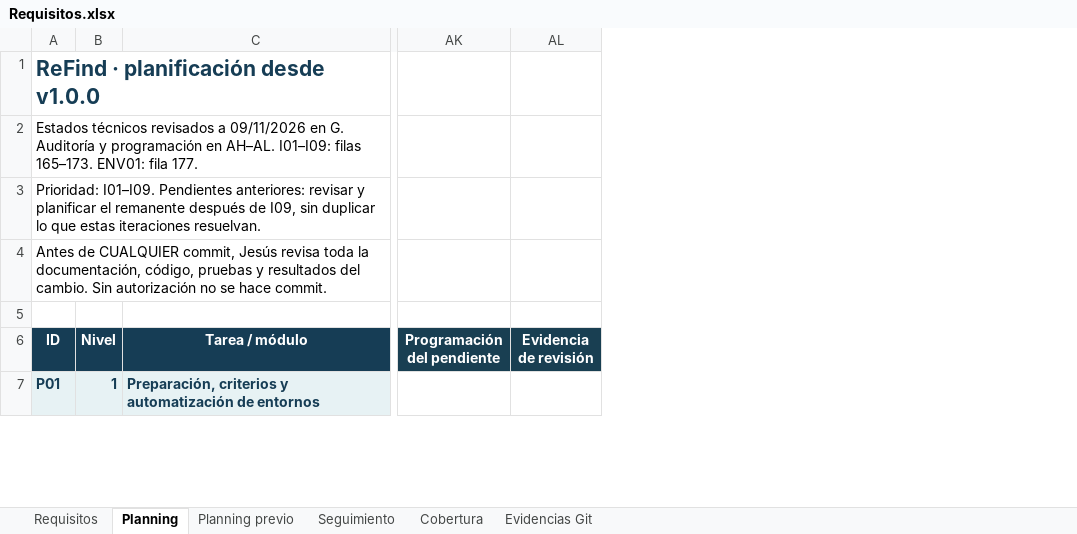
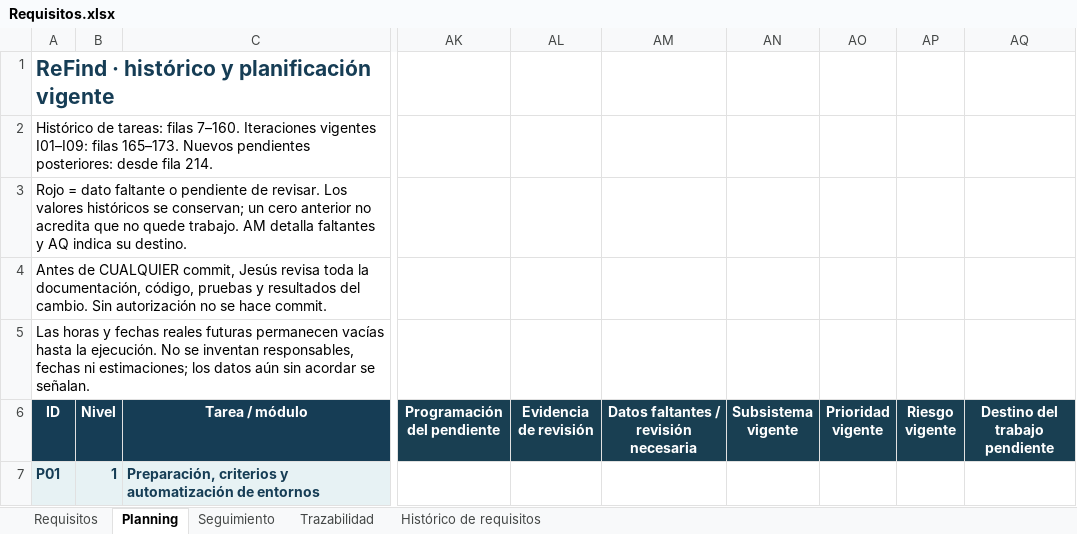
Before and after one commit to jesusJoana/Proyecto-Ingenieria-Software, an Excel workbook: docs/Requisitos.xlsx, sheet Planning, drawn as a sheet; only a part is shown, gaps mark what is left out; values as stored, in another font and other column widths than the file's, no borders; conditional formats not drawn; the diff covers the shown part only; the diff names each change by its address in the sheet, - before the commit and + after, or states it on an @@ line.

Commit message:
docs: alinear especificación, requisitos y pruebas con el alcance vigente
Actualizar la documentación para definir de forma coherente el sistema que se va a implementar: publicación de hallazgos, separación de información pública y privada, reclamación y verificación de propiedad, chat privado, muro general y devolución.

Reorganizar la especificación y el catálogo de requisitos, conservando los antecedentes en el histórico y eliminando la propuesta documental sustituida. Conciliar planificación, seguimiento y trazabilidad, registrar el avance de I02 y mantener explícitos los trabajos y criterios pendientes.

Centrar la documentación de pruebas en el comportamiento esperado y la cobertura vigente. Sincronizar los 13 casos previstos con el Excel, corregir asociaciones de pruebas y referencias de los README, y distinguir las evidencias históricas de la aceptación pendiente.

La actualización prepara la implementación con una referencia documental común y evita mezclar requisitos anteriores con los vigentes. No modifica código ni tests ejecutables. Las tarjetas quedan aplazadas y excluidas; las iteraciones no se dan por cerradas.

Validación: coherencia documental, enlaces locales, sincronización de casos, fórmulas y presentación del Excel, y git diff --check. No se ejecutaron pruebas del producto para estos cambios documentales.

I01 permanece en curso porque faltan decisiones funcionales y criterios verificables: límites y formatos, adjuntos, filtros y precisión del mapa, edición con reclamaciones, retirada tras devolución, confirmación parcial, disputas y cancelaciones simultáneas, conservación y acceso al historial, cierre del chat, moderación del muro y condiciones medibles de seguridad, rendimiento y dispositivos. Deben resolverse o aplazarse expresamente antes de implementar los casos dependientes.

I02 permanece en curso porque debe incorporar y conciliar esas decisiones en la especificación, el catálogo y las pruebas previstas. La revisión de las tarjetas está aplazada por indicación de Jesús y queda fuera de este commit. Esta entrega registra el avance documental; no acredita el cierre de I01 ni I02, que requerirá revisión, autorización y publicación verificadas.

```diff
--- a/docs/Requisitos.xlsx (sheet Planning)
+++ b/docs/Requisitos.xlsx (sheet Planning)
-sheet tab: Cobertura
+sheet tab: Trazabilidad
-sheet tab: Planning previo
-sheet tab: Evidencias Git
+sheet tab: Histórico de requisitos
+column AM, row 6: Datos faltantes / revisión necesaria
+column AN (Subsistema vigente), empty
+column AO (Prioridad vigente), empty
+column AP (Riesgo vigente), empty
+column AQ (Destino del trabajo pendiente), empty
-A1 (ID): ReFind · planificación desde v1.0.0
+A1 (ID): ReFind · histórico y planificación vigente
-A2 (ID): Estados técnicos revisados a 09/11/2026 en G. Auditoría y programación en AH–AL. I01–I09: filas 165–173. ENV01: fila 177.
+A2 (ID): Histórico de tareas: filas 7–160. Iteraciones vigentes I01–I09: filas 165–173. Nuevos pendientes posteriores: desde fila 214.
-A3 (ID): Prioridad: I01–I09. Pendientes anteriores: revisar y planificar el remanente después de I09, sin duplicar lo que estas iteraciones resuelvan.
+A3 (ID): Rojo = dato faltante o pendiente de revisar. Los valores históricos se conservan; un cero anterior no acredita que no quede trabajo. AM detalla faltantes y AQ indica su destino.
-A5 (ID): (empty)
+A5 (ID): Las horas y fechas reales futuras permanecen vacías hasta la ejecución. No se inventan responsables, fechas ni estimaciones; los datos aún sin acordar se señalan.
```
Also changed, not shown: 82 added rows and 331 edited cells elsewhere in this sheet, sheet Trazabilidad, sheet Seguimiento, sheet Requisitos, formulas that keep their value, 6 other files.
